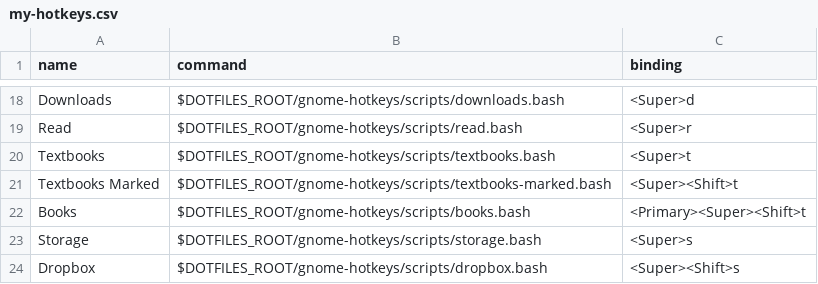
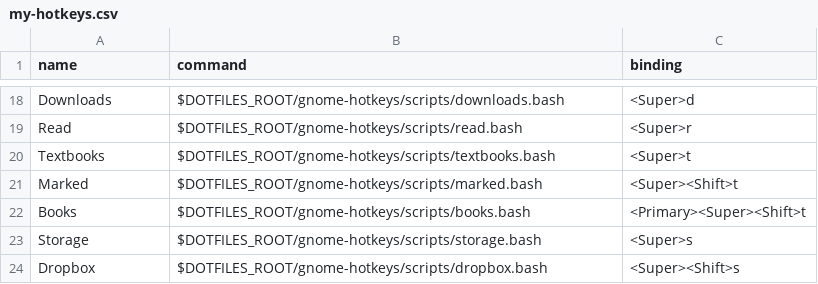
Before and after one commit to fishberg/dotfiles, a CSV file: gnome-hotkeys/configs/my-hotkeys.csv, drawn as a sheet; only a part is shown, gaps mark what is left out.

Commit message:
renamed to marked

```diff
--- a/gnome-hotkeys/configs/my-hotkeys.csv
+++ b/gnome-hotkeys/configs/my-hotkeys.csv
@@ -20,3 +20,3 @@ Read,$DOTFILES_ROOT/gnome-hotkeys/scripts/read.bash,<Super>r
 Textbooks,$DOTFILES_ROOT/gnome-hotkeys/scripts/textbooks.bash,<Super>t
-Textbooks Marked,$DOTFILES_ROOT/gnome-hotkeys/scripts/textbooks-marked.bash,<Super><Shift>t
+Marked,$DOTFILES_ROOT/gnome-hotkeys/scripts/marked.bash,<Super><Shift>t
 Books,$DOTFILES_ROOT/gnome-hotkeys/scripts/books.bash,<Primary><Super><Shift>t
```
Also changed, not shown: 2 other files.
